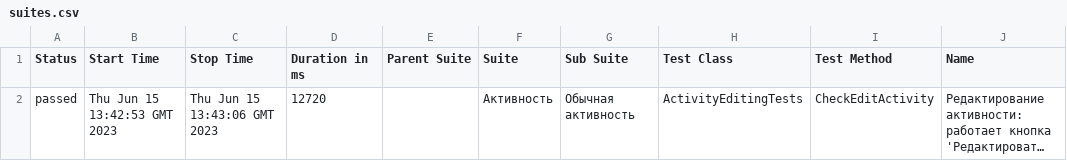
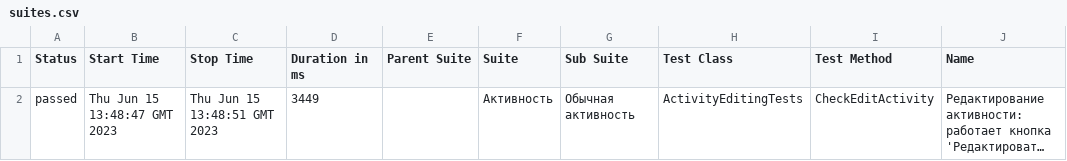
Before and after one commit to allure-report/allure-report.github.io, a CSV file: data/suites.csv, drawn as a sheet; only a part is shown; long unchanged cells end in …; the diff names each change by its address in the sheet, - before the commit and + after, or states it on an @@ line.

```diff
--- a/data/suites.csv
+++ b/data/suites.csv
-B2 (Start Time): Thu Jun 15 13:42:53 GMT 2023
+B2 (Start Time): Thu Jun 15 13:48:47 GMT 2023
-C2 (Stop Time): Thu Jun 15 13:43:06 GMT 2023
+C2 (Stop Time): Thu Jun 15 13:48:51 GMT 2023
-D2 (Duration in ms): 12720
+D2 (Duration in ms): 3449
```
Also changed, not shown: 17 other files.
